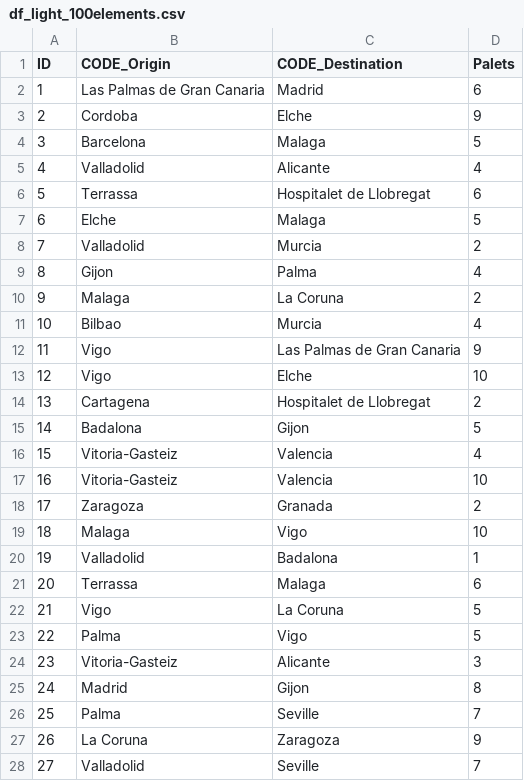
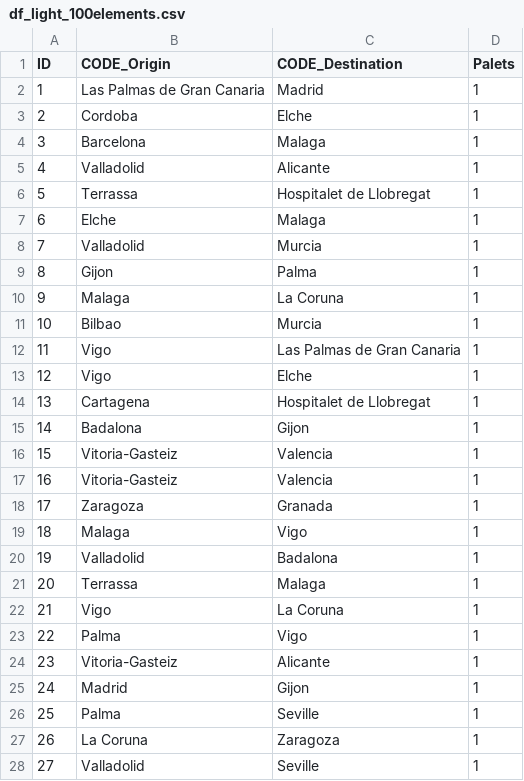
Before and after one commit to Cozokim/Tigergraph, a CSV file: CSV_entrega/df_light_100elements.csv, drawn as a sheet; only a part is shown; the diff covers the shown part only.

```diff
--- a/CSV_entrega/df_light_100elements.csv
+++ b/CSV_entrega/df_light_100elements.csv
@@ -1,28 +1,28 @@
 ID,CODE_Origin,CODE_Destination,Palets
-1,Las Palmas de Gran Canaria,Madrid,6
-2,Cordoba,Elche,9
-3,Barcelona,Malaga,5
-4,Valladolid,Alicante,4
-5,Terrassa,Hospitalet de Llobregat,6
-6,Elche,Malaga,5
-7,Valladolid,Murcia,2
-8,Gijon,Palma,4
-9,Malaga,La Coruna,2
-10,Bilbao,Murcia,4
-11,Vigo,Las Palmas de Gran Canaria,9
-12,Vigo,Elche,10
-13,Cartagena,Hospitalet de Llobregat,2
-14,Badalona,Gijon,5
-15,Vitoria-Gasteiz,Valencia,4
-16,Vitoria-Gasteiz,Valencia,10
-17,Zaragoza,Granada,2
-18,Malaga,Vigo,10
+1,Las Palmas de Gran Canaria,Madrid,1
+2,Cordoba,Elche,1
+3,Barcelona,Malaga,1
+4,Valladolid,Alicante,1
+5,Terrassa,Hospitalet de Llobregat,1
+6,Elche,Malaga,1
+7,Valladolid,Murcia,1
+8,Gijon,Palma,1
+9,Malaga,La Coruna,1
+10,Bilbao,Murcia,1
+11,Vigo,Las Palmas de Gran Canaria,1
+12,Vigo,Elche,1
+13,Cartagena,Hospitalet de Llobregat,1
+14,Badalona,Gijon,1
+15,Vitoria-Gasteiz,Valencia,1
+16,Vitoria-Gasteiz,Valencia,1
+17,Zaragoza,Granada,1
+18,Malaga,Vigo,1
 19,Valladolid,Badalona,1
-20,Terrassa,Malaga,6
-21,Vigo,La Coruna,5
-22,Palma,Vigo,5
-23,Vitoria-Gasteiz,Alicante,3
-24,Madrid,Gijon,8
-25,Palma,Seville,7
-26,La Coruna,Zaragoza,9
-27,Valladolid,Seville,7
+20,Terrassa,Malaga,1
+21,Vigo,La Coruna,1
+22,Palma,Vigo,1
+23,Vitoria-Gasteiz,Alicante,1
+24,Madrid,Gijon,1
+25,Palma,Seville,1
+26,La Coruna,Zaragoza,1
+27,Valladolid,Seville,1
```
Also changed, not shown: 68 edited cells elsewhere in this file, data/red_modif/25_mas_grandes_cuidades.csv, 5 other files.
